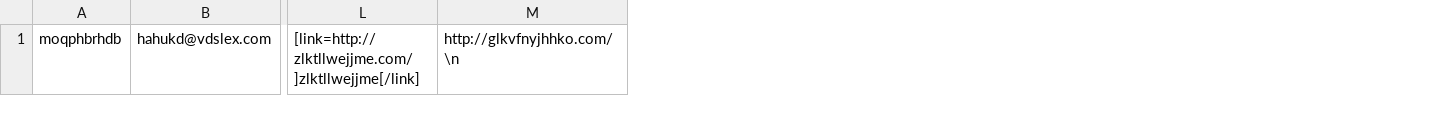
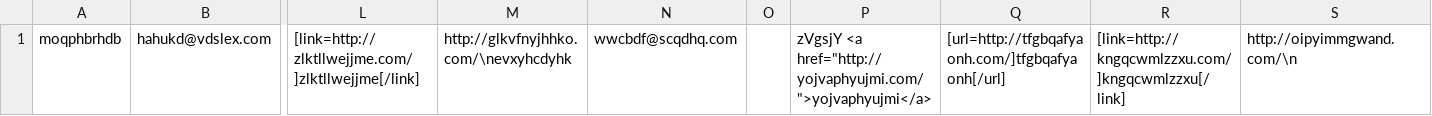
Before and after one commit to ShaastraWebops/frontend, a CSV file: projects/main/php/responses.csv, drawn as a sheet; only a part is shown, gaps mark what is left out; removed rows and columns are numbered as before the commit, all else as after; the diff names each change by its address in the sheet, - before the commit and + after, or states it on an @@ line.

```diff
--- a/projects/main/php/responses.csv
+++ b/projects/main/php/responses.csv
-column M, row 1: http://glkvfnyjhhko.com/\n
+column M, row 1: http://glkvfnyjhhko.com/\nevxyhcdyhk
+column N, row 1: wwcbdf@scqdhq.com
+column O, empty
+column P, row 1: zVgsjY <a href="http://yojvaphyujmi.com/">yojvaphyujmi</a>
+column Q, row 1: [url=http://tfgbqafyaonh.com/]tfgbqafyaonh[/url]
+column R, row 1: [link=http://kngqcwmlzzxu.com/]kngqcwmlzzxu[/link]
+column S, row 1: http://oipyimmgwand.com/\n
```
Also changed, not shown: projects/main/php/misc/poll_latest_now.csv, 42 other files.
